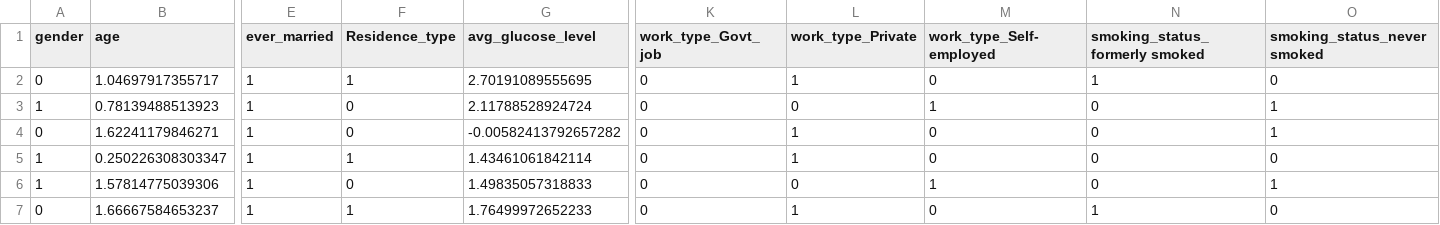
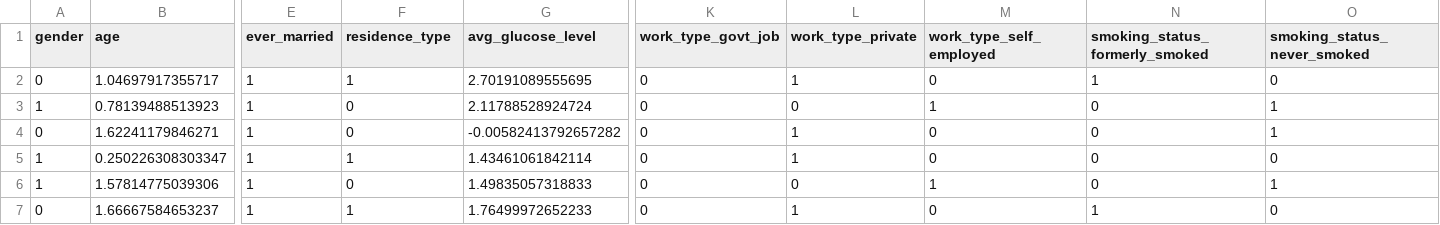
Before and after one commit to FPfenniger/DSIBA_StrokePredictionAnalysis, a CSV file: data/datasets/scaled_unbalanced_stroke_tb.csv, drawn as a sheet; only a part is shown, gaps mark what is left out; the diff names each change by its address in the sheet, - before the commit and + after, or states it on an @@ line.

```diff
--- a/data/datasets/scaled_unbalanced_stroke_tb.csv
+++ b/data/datasets/scaled_unbalanced_stroke_tb.csv
-F1: Residence_type
+F1: residence_type
-K1: work_type_Govt_job
+K1: work_type_govt_job
-L1: work_type_Private
+L1: work_type_private
-M1: work_type_Self-employed
+M1: work_type_self_employed
-N1: smoking_status_formerly smoked
+N1: smoking_status_formerly_smoked
-O1: smoking_status_never smoked
+O1: smoking_status_never_smoked
```
Also changed, not shown: data/datasets/balanced_stroke_tb.csv, data/datasets/encoded_stroke_tb.csv, 4 other files.
